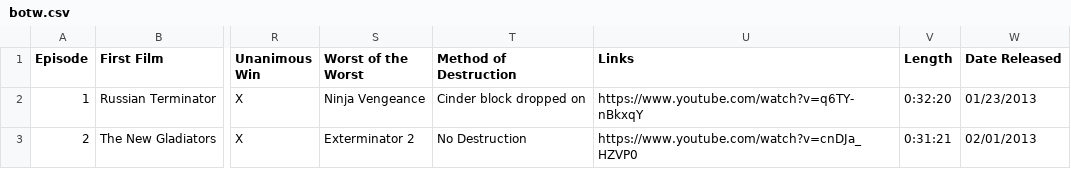
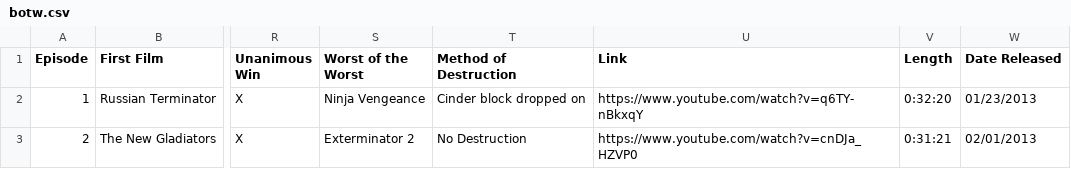
Before and after one commit to ma89vik/redlettermedia_random_backend, a CSV file: botw.csv, drawn as a sheet; only a part is shown, gaps mark what is left out; the diff names each change by its address in the sheet, - before the commit and + after, or states it on an @@ line.

Commit message:
Add link field to schema

```diff
--- a/botw.csv
+++ b/botw.csv
-U1: Links
+U1: Link
```
Also changed, not shown: 3 other files.
